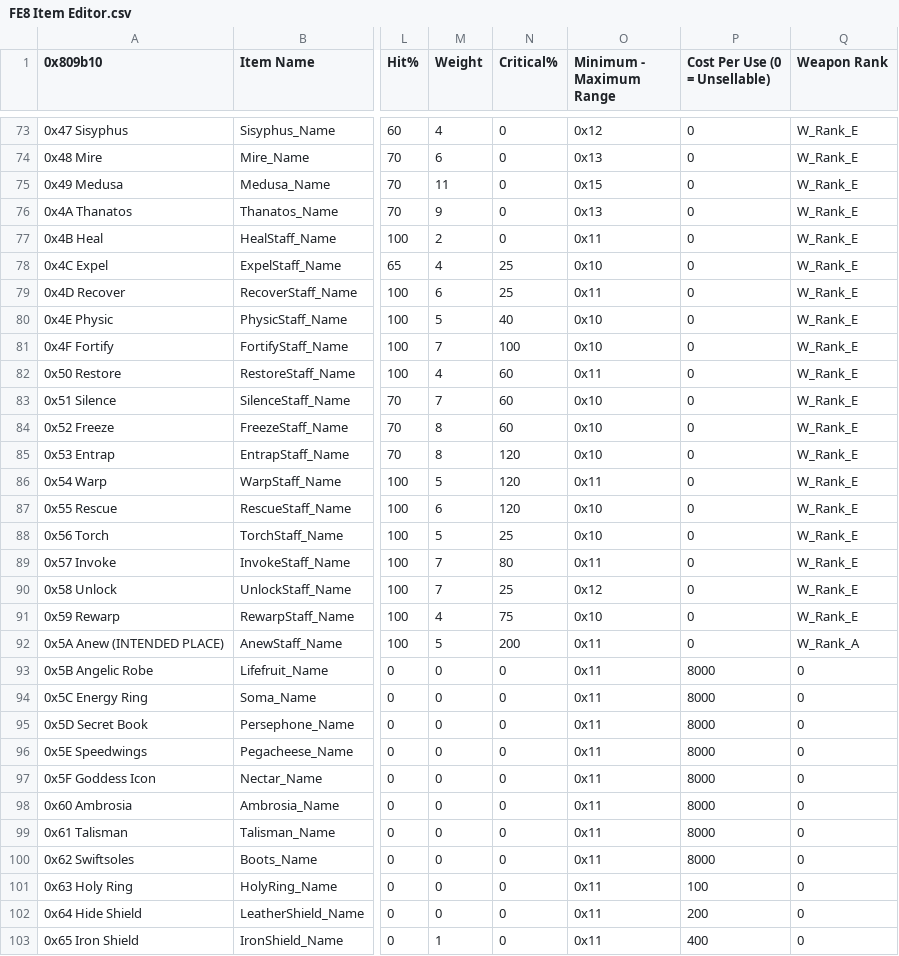
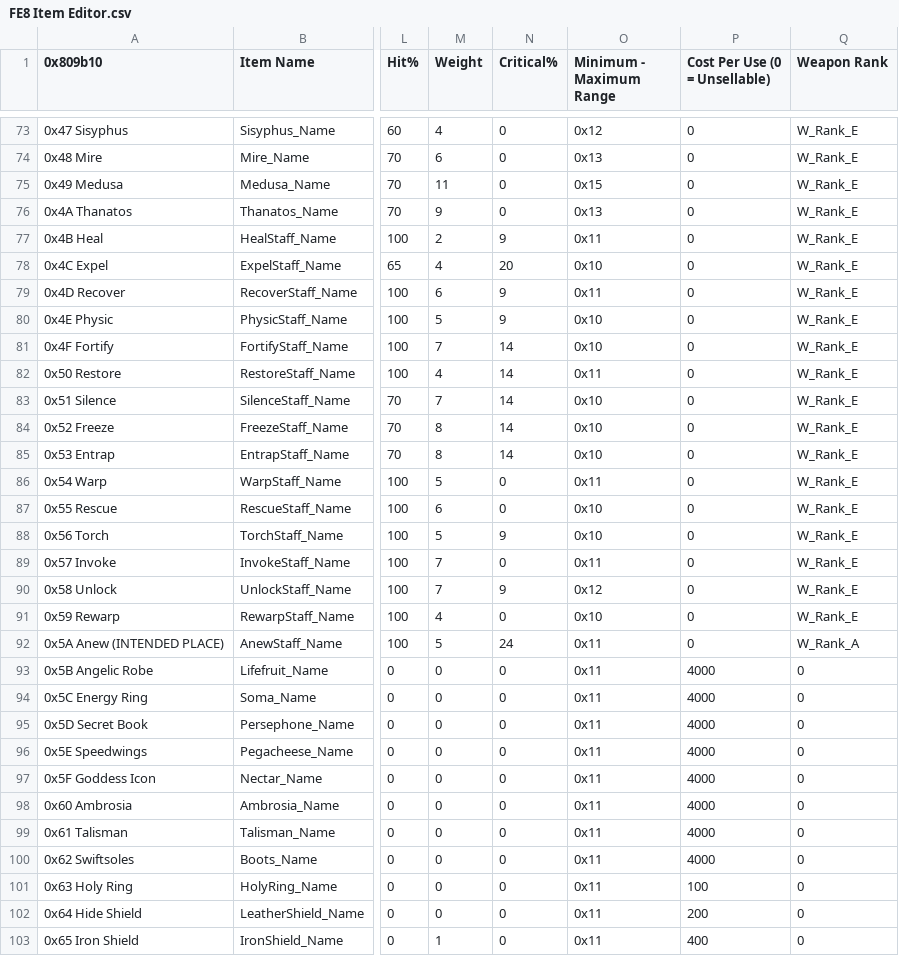
Before and after one commit to HyperGammaSpaces/SacredEchoes, a CSV file: Tables/Item editors/FE8 Item Editor.csv, drawn as a sheet; only a part is shown, gaps mark what is left out; the diff covers the shown part only; the diff names each change by its address in the sheet, - before the commit and + after, or states it on an @@ line.

Commit message:
actually change staff exp values

```diff
--- a/Tables/Item editors/FE8 Item Editor.csv
+++ b/Tables/Item editors/FE8 Item Editor.csv
-N77 (Critical%): 0
+N77 (Critical%): 9
-N78 (Critical%): 25
+N78 (Critical%): 20
-N79 (Critical%): 25
+N79 (Critical%): 9
-N80 (Critical%): 40
+N80 (Critical%): 9
-N81 (Critical%): 100
+N81 (Critical%): 14
-N82:N84 (Critical%): 60
+N82:N84 (Critical%): 14
-N85 (Critical%): 120
+N85 (Critical%): 14
-N86:N87 (Critical%): 120
+N86:N87 (Critical%): 0
-N88 (Critical%): 25
+N88 (Critical%): 9
-N89 (Critical%): 80
+N89 (Critical%): 0
-N90 (Critical%): 25
+N90 (Critical%): 9
-N91 (Critical%): 75
+N91 (Critical%): 0
-N92 (Critical%): 200
+N92 (Critical%): 24
-P93:P100 (Cost Per Use (0 = Unsellable)): 8000
+P93:P100 (Cost Per Use (0 = Unsellable)): 4000
```
Also changed, not shown: 1 edited cell elsewhere in this file, 2 other files.
